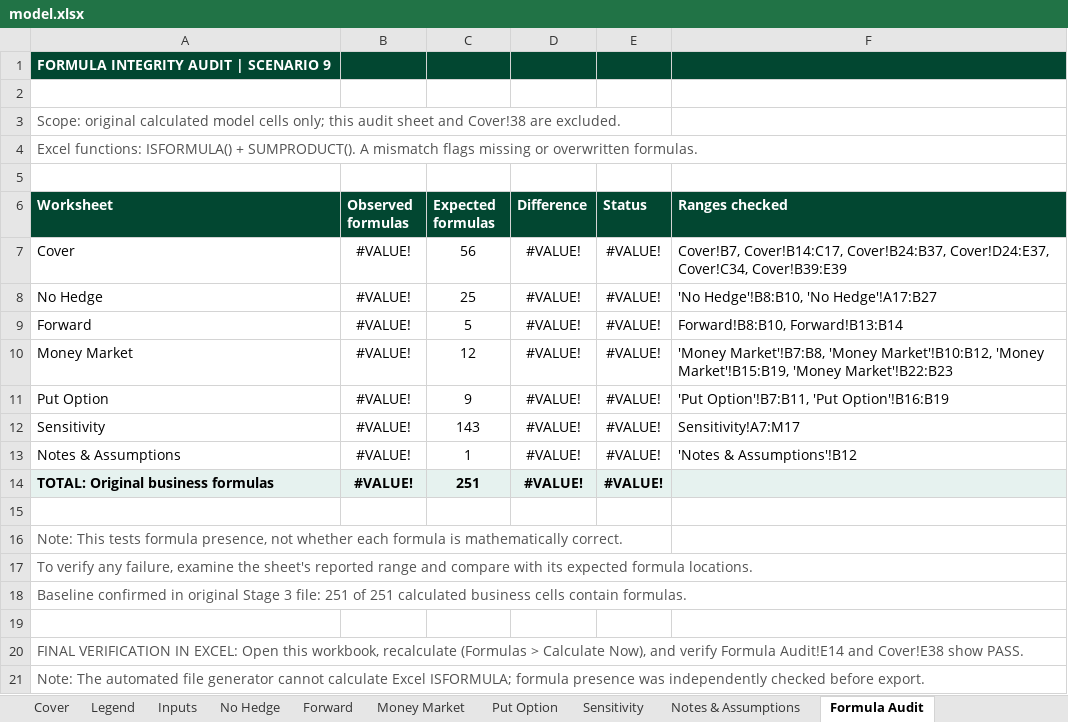
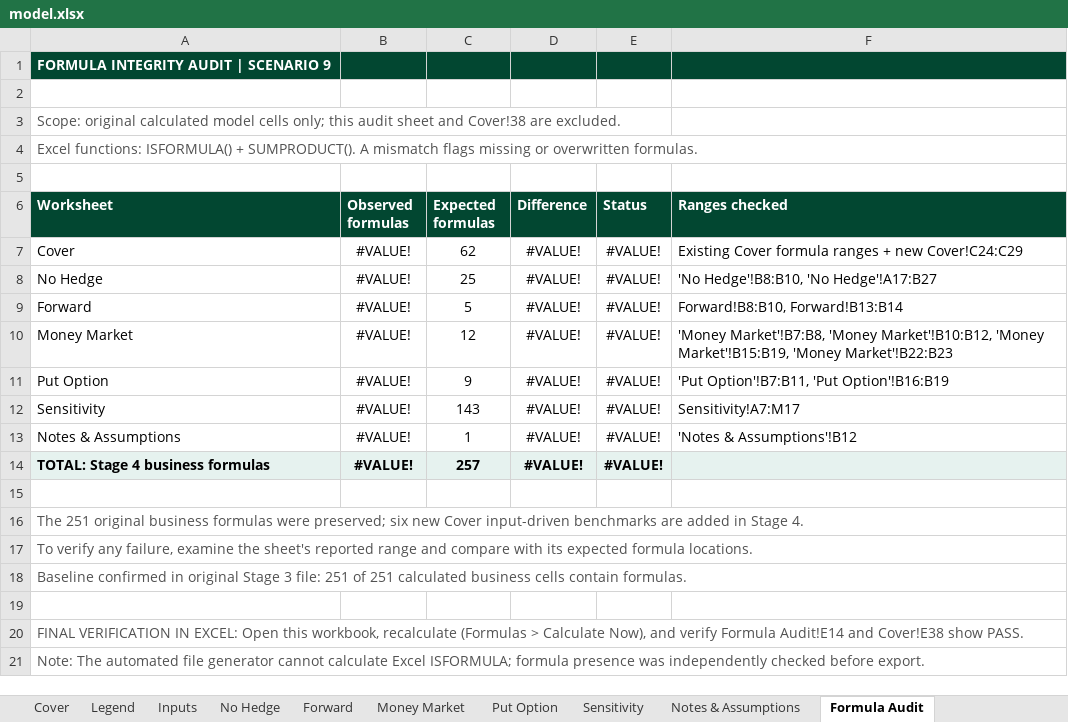
Before and after one commit to s1y4n/siyan-zhu, an Excel workbook: capabilities/fx-hedging/model.xlsx, sheet Formula Audit, drawn as a sheet; values as stored, in another font and other column widths than the file's, no borders; the diff names each change by its address in the sheet, - before the commit and + after, or states it on an @@ line.

Commit message:
Stage 4: Populate FX model with November 20 market data

```diff
--- a/capabilities/fx-hedging/model.xlsx (sheet Formula Audit)
+++ b/capabilities/fx-hedging/model.xlsx (sheet Formula Audit)
-C7 (Expected formulas): 56
+C7 (Expected formulas): 62
-F7 (Ranges checked): Cover!B7, Cover!B14:C17, Cover!B24:B37, Cover!D24:E37, Cover!C34, Cover!B39:E39
+F7 (Ranges checked): Existing Cover formula ranges + new Cover!C24:C29
-A14 (Worksheet): TOTAL: Original business formulas
+A14 (Worksheet): TOTAL: Stage 4 business formulas
-C14 (Expected formulas): 251
+C14 (Expected formulas): 257
-A16 (Worksheet): Note: This tests formula presence, not whether each formula is mathematically correct.
+A16 (Worksheet): The 251 original business formulas were preserved; six new Cover input-driven benchmarks are added in Stage 4.
```
Also changed, not shown: sheet Sensitivity, sheet No Hedge, sheet Cover, sheet Inputs, sheet Notes & Assumptions, sheet Money Market, 2 more sheets, formulas that keep their value, charts or pictures.
